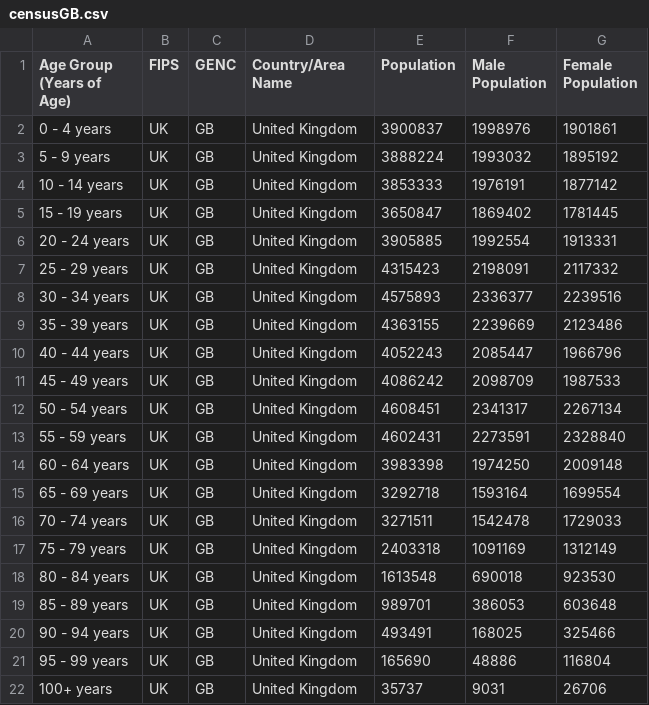
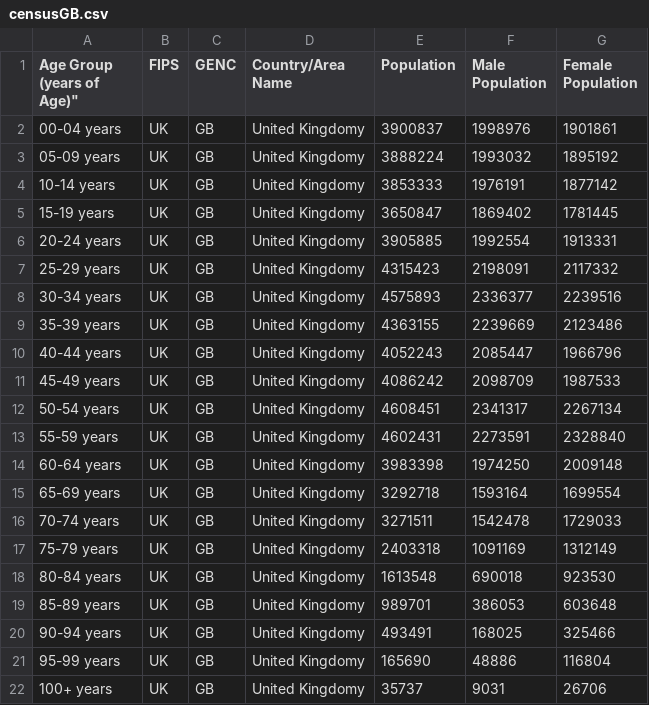
Before and after one commit to ascala/MyMyCovid19, a CSV file: POLYMOD/censusGB.csv, drawn as a sheet.

```diff
--- a/POLYMOD/censusGB.csv
+++ b/POLYMOD/censusGB.csv
@@ -1,22 +1,22 @@
-"Age Group (Years of Age)","FIPS","GENC","Country/Area Name","Population","Male Population","Female Population"
-"0 - 4 years","UK","GB","United Kingdom","3900837","1998976","1901861"
-"5 - 9 years","UK","GB","United Kingdom","3888224","1993032","1895192"
-"10 - 14 years","UK","GB","United Kingdom","3853333","1976191","1877142"
-"15 - 19 years","UK","GB","United Kingdom","3650847","1869402","1781445"
-"20 - 24 years","UK","GB","United Kingdom","3905885","1992554","1913331"
-"25 - 29 years","UK","GB","United Kingdom","4315423","2198091","2117332"
-"30 - 34 years","UK","GB","United Kingdom","4575893","2336377","2239516"
-"35 - 39 years","UK","GB","United Kingdom","4363155","2239669","2123486"
-"40 - 44 years","UK","GB","United Kingdom","4052243","2085447","1966796"
-"45 - 49 years","UK","GB","United Kingdom","4086242","2098709","1987533"
-"50 - 54 years","UK","GB","United Kingdom","4608451","2341317","2267134"
-"55 - 59 years","UK","GB","United Kingdom","4602431","2273591","2328840"
-"60 - 64 years","UK","GB","United Kingdom","3983398","1974250","2009148"
-"65 - 69 years","UK","GB","United Kingdom","3292718","1593164","1699554"
-"70 - 74 years","UK","GB","United Kingdom","3271511","1542478","1729033"
-"75 - 79 years","UK","GB","United Kingdom","2403318","1091169","1312149"
-"80 - 84 years","UK","GB","United Kingdom","1613548","690018","923530"
-"85 - 89 years","UK","GB","United Kingdom","989701","386053","603648"
-"90 - 94 years","UK","GB","United Kingdom","493491","168025","325466"
-"95 - 99 years","UK","GB","United Kingdom","165690","48886","116804"
-"100+ years","UK","GB","United Kingdom","35737","9031","26706"
+"Age Group (years" of Age)","FIPS","GENC","Country/Area Name","Population","Male Population","Female Population"
+"00-04 years","UK","GB","United Kingdomy",3900837,1998976,1901861
+"05-09 years","UK","GB","United Kingdomy",3888224,1993032,1895192
+"10-14 years","UK","GB","United Kingdomy",3853333,1976191,1877142
+"15-19 years","UK","GB","United Kingdomy",3650847,1869402,1781445
+"20-24 years","UK","GB","United Kingdomy",3905885,1992554,1913331
+"25-29 years","UK","GB","United Kingdomy",4315423,2198091,2117332
+"30-34 years","UK","GB","United Kingdomy",4575893,2336377,2239516
+"35-39 years","UK","GB","United Kingdomy",4363155,2239669,2123486
+"40-44 years","UK","GB","United Kingdomy",4052243,2085447,1966796
+"45-49 years","UK","GB","United Kingdomy",4086242,2098709,1987533
+"50-54 years","UK","GB","United Kingdomy",4608451,2341317,2267134
+"55-59 years","UK","GB","United Kingdomy",4602431,2273591,2328840
+"60-64 years","UK","GB","United Kingdomy",3983398,1974250,2009148
+"65-69 years","UK","GB","United Kingdomy",3292718,1593164,1699554
+"70-74 years","UK","GB","United Kingdomy",3271511,1542478,1729033
+"75-79 years","UK","GB","United Kingdomy",2403318,1091169,1312149
+"80-84 years","UK","GB","United Kingdomy",1613548,690018,923530
+"85-89 years","UK","GB","United Kingdomy",989701,386053,603648
+"90-94 years","UK","GB","United Kingdomy",493491,168025,325466
+"95-99 years","UK","GB","United Kingdomy",165690,48886,116804
+"100+ years","UK","GB","United Kingdomy",35737,9031,26706
```
Also changed, not shown: POLYMOD/censusDE.csv, POLYMOD/censusIT.csv, 2 other files.
